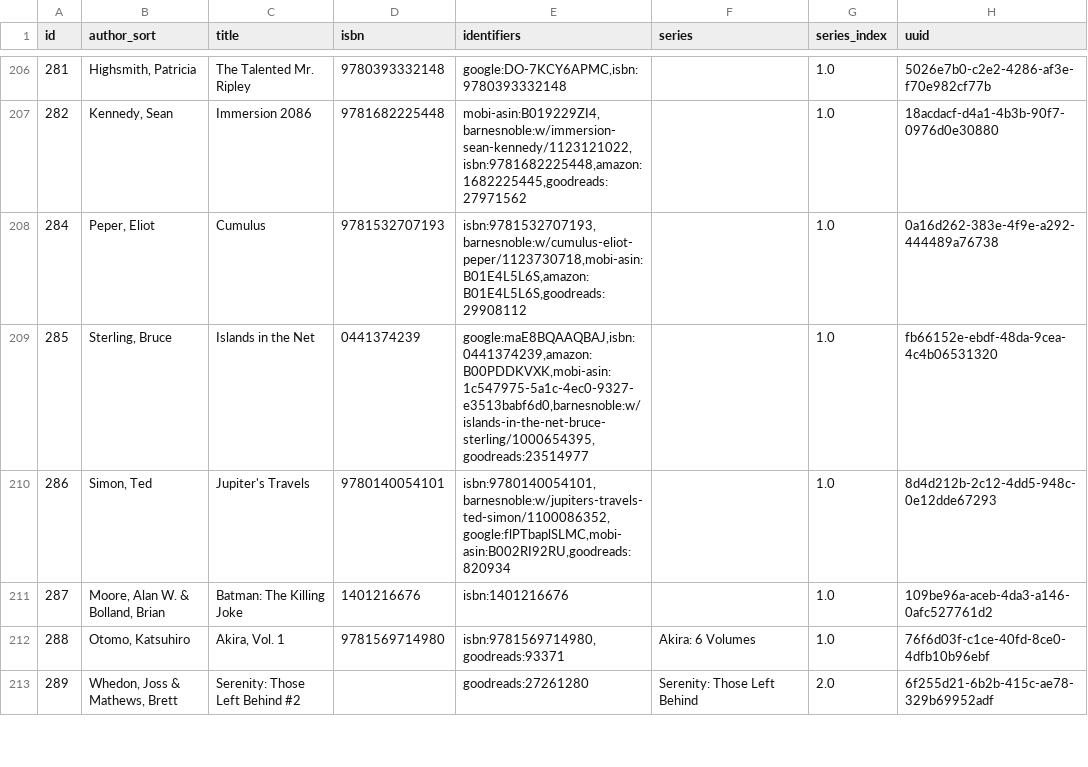
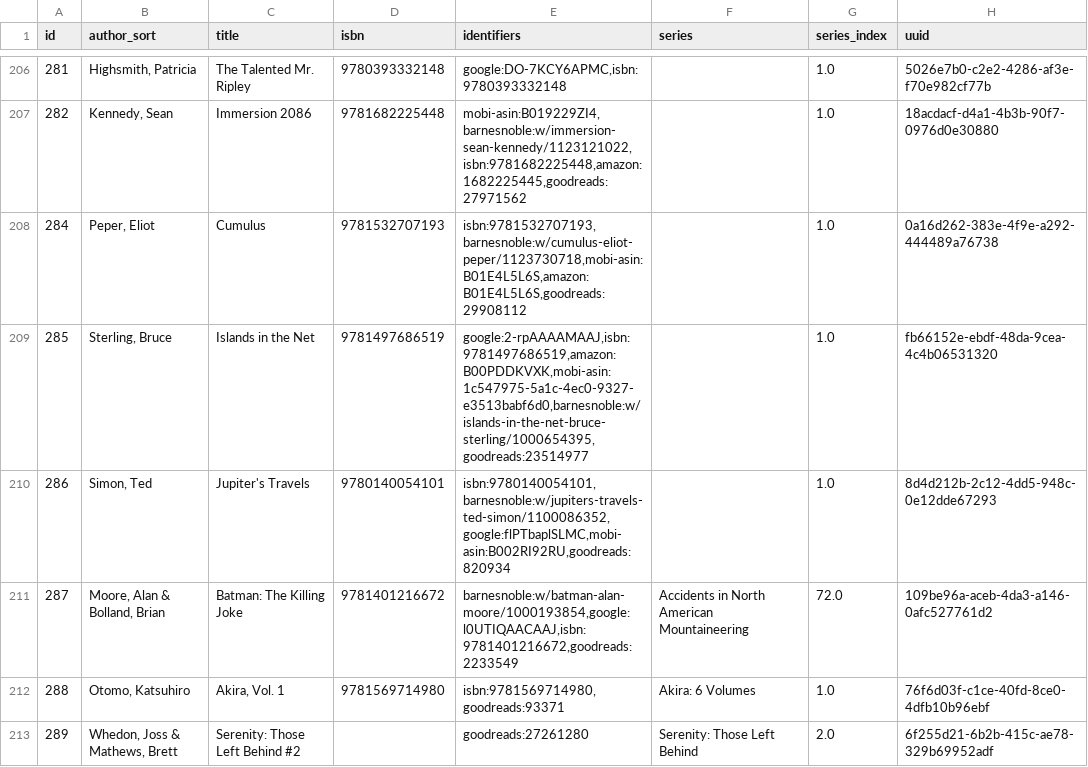
Before and after one commit to pigmonkey/pig-monkey.com, a CSV file: content/media/library/books.csv, drawn as a sheet; only a part is shown, gaps mark what is left out; the diff covers the shown part only.

```diff
--- a/content/media/library/books.csv
+++ b/content/media/library/books.csv
@@ -208,5 +208,5 @@ id,author_sort,title,isbn,identifiers,series,series_index,uuid
 "284","Peper, Eliot","Cumulus","9781532707193","isbn:9781532707193,barnesnoble:w/cumulus-eliot-peper/1123730718,mobi-asin:B01E4L5L6S,amazon:B01E4L5L6S,goodreads:29908112","","1.0","0a16d262-383e-4f9e-a292-444489a76738"
-"285","Sterling, Bruce","Islands in the Net","0441374239","google:maE8BQAAQBAJ,isbn:0441374239,amazon:B00PDDKVXK,mobi-asin:1c547975-5a1c-4ec0-9327-e3513babf6d0,barnesnoble:w/islands-in-the-net-bruce-sterling/1000654395,goodreads:23514977","","1.0","fb66152e-ebdf-48da-9cea-4c4b06531320"
+"285","Sterling, Bruce","Islands in the Net","9781497686519","google:2-rpAAAAMAAJ,isbn:9781497686519,amazon:B00PDDKVXK,mobi-asin:1c547975-5a1c-4ec0-9327-e3513babf6d0,barnesnoble:w/islands-in-the-net-bruce-sterling/1000654395,goodreads:23514977","","1.0","fb66152e-ebdf-48da-9cea-4c4b06531320"
 "286","Simon, Ted","Jupiter's Travels","9780140054101","isbn:9780140054101,barnesnoble:w/jupiters-travels-ted-simon/1100086352,google:flPTbaplSLMC,mobi-asin:B002RI92RU,goodreads:820934","","1.0","8d4d212b-2c12-4dd5-948c-0e12dde67293"
-"287","Moore, Alan W. & Bolland, Brian","Batman: The Killing Joke","1401216676","isbn:1401216676","","1.0","109be96a-aceb-4da3-a146-0afc527761d2"
+"287","Moore, Alan & Bolland, Brian","Batman: The Killing Joke","9781401216672","barnesnoble:w/batman-alan-moore/1000193854,google:l0UTIQAACAAJ,isbn:9781401216672,goodreads:2233549","Accidents in North American Mountaineering","72.0","109be96a-aceb-4da3-a146-0afc527761d2"
 "288","Otomo, Katsuhiro","Akira, Vol. 1","9781569714980","isbn:9781569714980,goodreads:93371","Akira: 6 Volumes","1.0","76f6d03f-c1ce-40fd-8ce0-4dfb10b96ebf"
```
Also changed, not shown: 99 edited cells elsewhere in this file, 1 other file.
